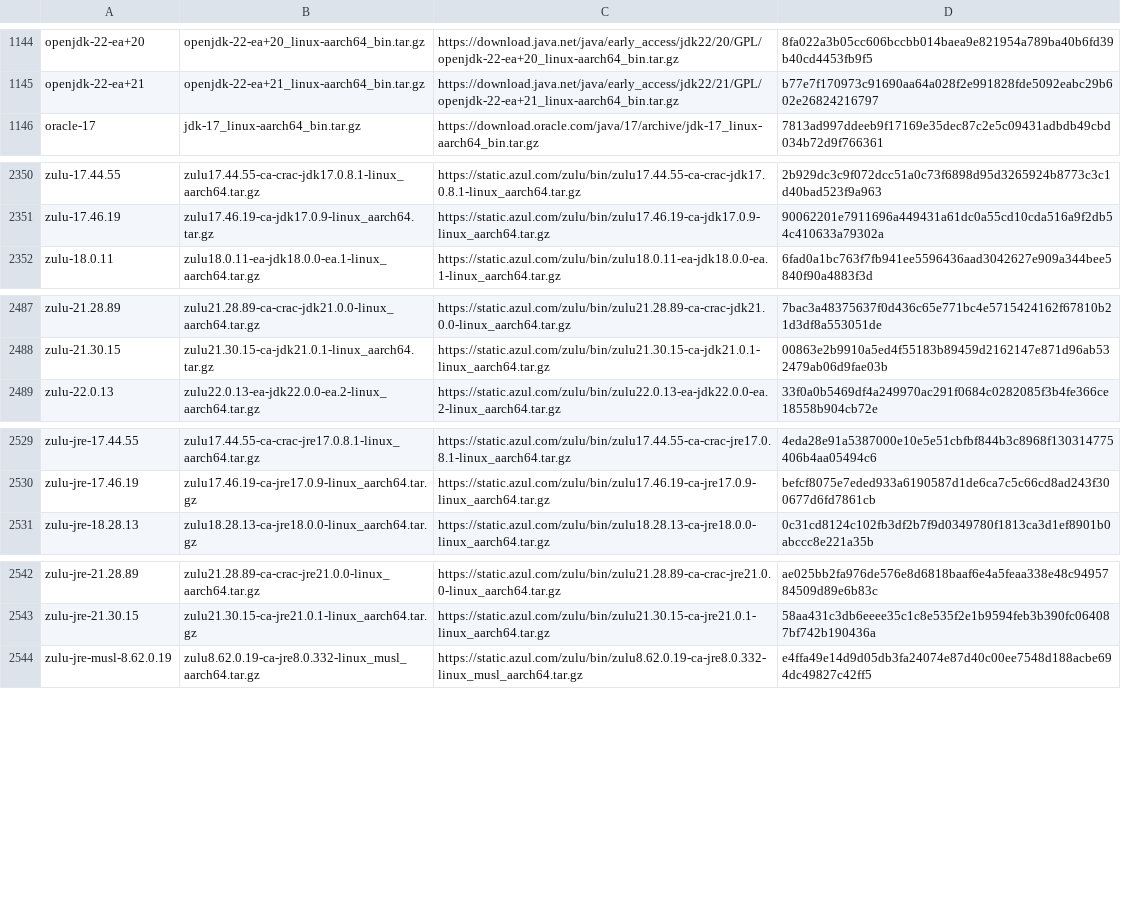
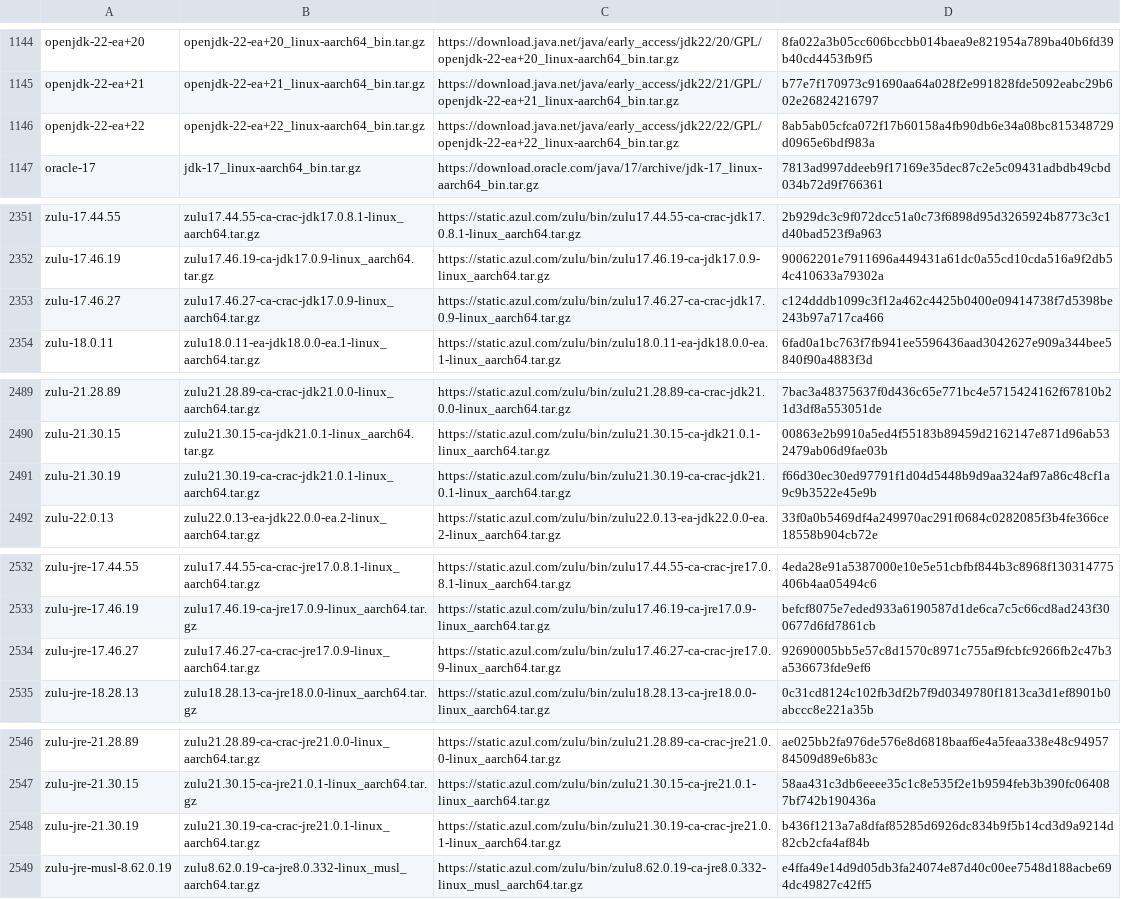
Before and after one commit to mise-plugins/rtx-java, a TSV file: data/jdk-linux-aarch64-all.tsv, drawn as a sheet; only a part is shown, gaps mark what is left out; the diff names each change by its address in the sheet, - before the commit and + after, or states it on an @@ line.

Commit message:
Update Java release data

```diff
--- a/data/jdk-linux-aarch64-all.tsv
+++ b/data/jdk-linux-aarch64-all.tsv
+row 1146: openjdk-22-ea+22 | openjdk-22-ea+22_linux-aarch64_bin.tar.gz | https://download.java.net/java/early_access/jdk22/22/GPL/openjdk-22-ea+22_linux-aarch64_bin.tar.gz | 8ab5ab05cfca072f17b60158a4fb90db6e34a08bc815348729d0965e6bdf983a
+row 2353: zulu-17.46.27 | zulu17.46.27-ca-crac-jdk17.0.9-linux_aarch64.tar.gz | https://static.azul.com/zulu/bin/zulu17.46.27-ca-crac-jdk17.0.9-linux_aarch64.tar.gz | c124dddb1099c3f12a462c4425b0400e09414738f7d5398be243b97a717ca466
+row 2491: zulu-21.30.19 | zulu21.30.19-ca-crac-jdk21.0.1-linux_aarch64.tar.gz | https://static.azul.com/zulu/bin/zulu21.30.19-ca-crac-jdk21.0.1-linux_aarch64.tar.gz | f66d30ec30ed97791f1d04d5448b9d9aa324af97a86c48cf1a9c9b3522e45e9b
+row 2534: zulu-jre-17.46.27 | zulu17.46.27-ca-crac-jre17.0.9-linux_aarch64.tar.gz | https://static.azul.com/zulu/bin/zulu17.46.27-ca-crac-jre17.0.9-linux_aarch64.tar.gz | 92690005bb5e57c8d1570c8971c755af9fcbfc9266fb2c47b3a536673fde9ef6
+row 2548: zulu-jre-21.30.19 | zulu21.30.19-ca-crac-jre21.0.1-linux_aarch64.tar.gz | https://static.azul.com/zulu/bin/zulu21.30.19-ca-crac-jre21.0.1-linux_aarch64.tar.gz | b436f1213a7a8dfaf85285d6926dc834b9f5b14cd3d9a9214d82cb2cfa4af84b
```
Also changed, not shown: data/jdk-linux-aarch64-ga.tsv, data/jdk-linux-aarch64.tsv, 14 other files.
